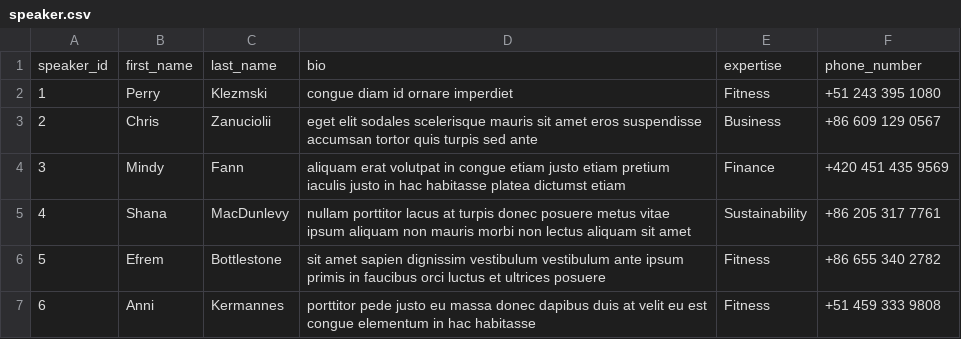
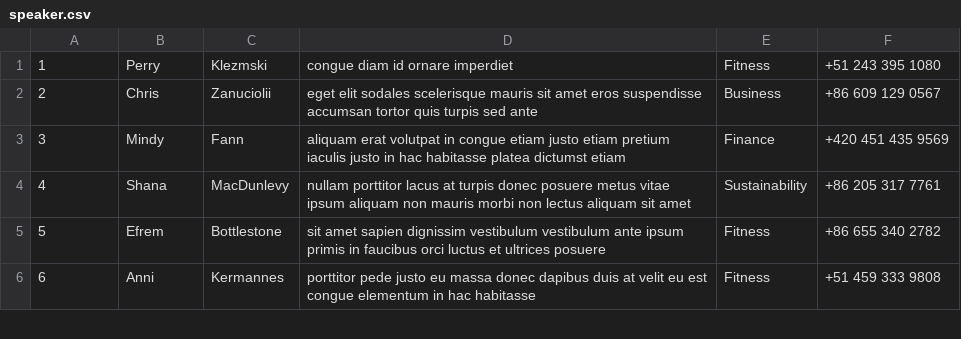
Before and after one commit to usefmahmud/events-management-system-database, a CSV file: data/speaker.csv, drawn as a sheet; only a part is shown.

```diff
--- a/data/speaker.csv
+++ b/data/speaker.csv
@@ -1,2 +1 @@
-speaker_id,first_name,last_name,bio,expertise,phone_number
 1,Perry,Klezmski,congue diam id ornare imperdiet,Fitness,+51 243 395 1080
```
Also changed, not shown: data/event.csv, data/event_sponsor.csv, 6 other files.
